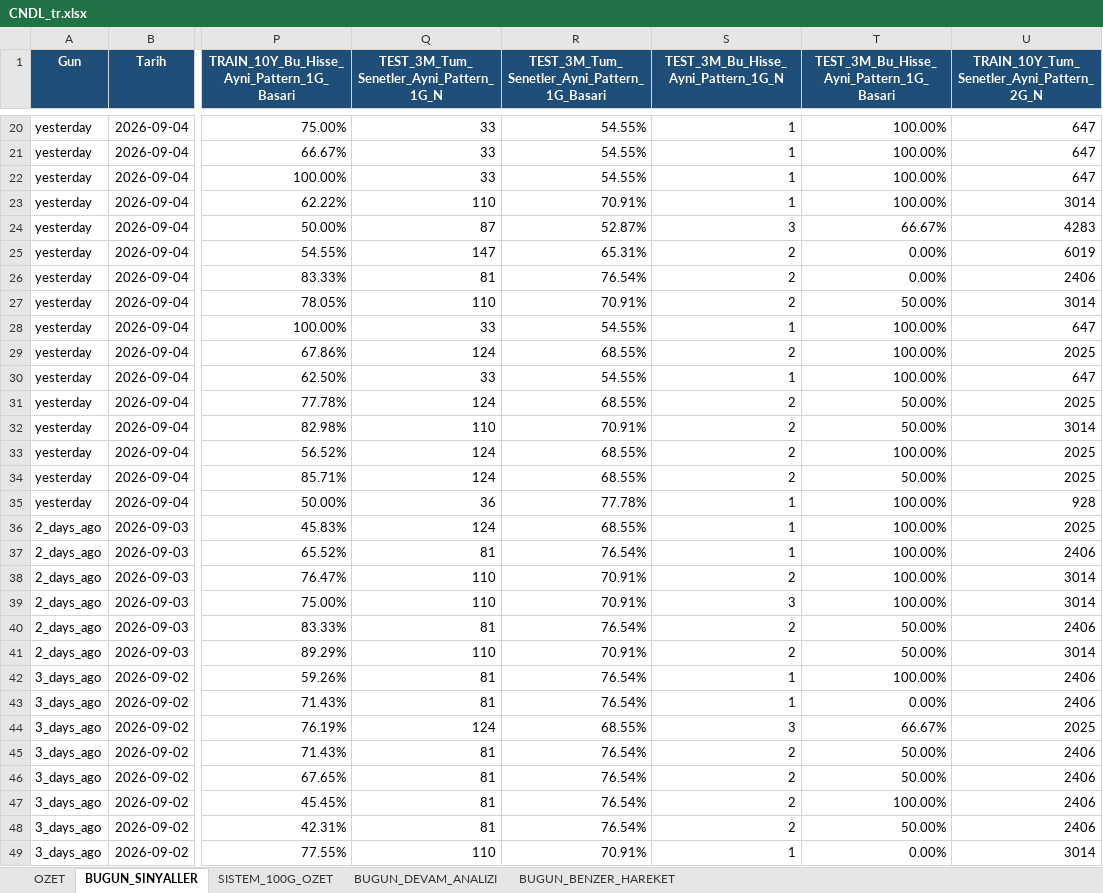
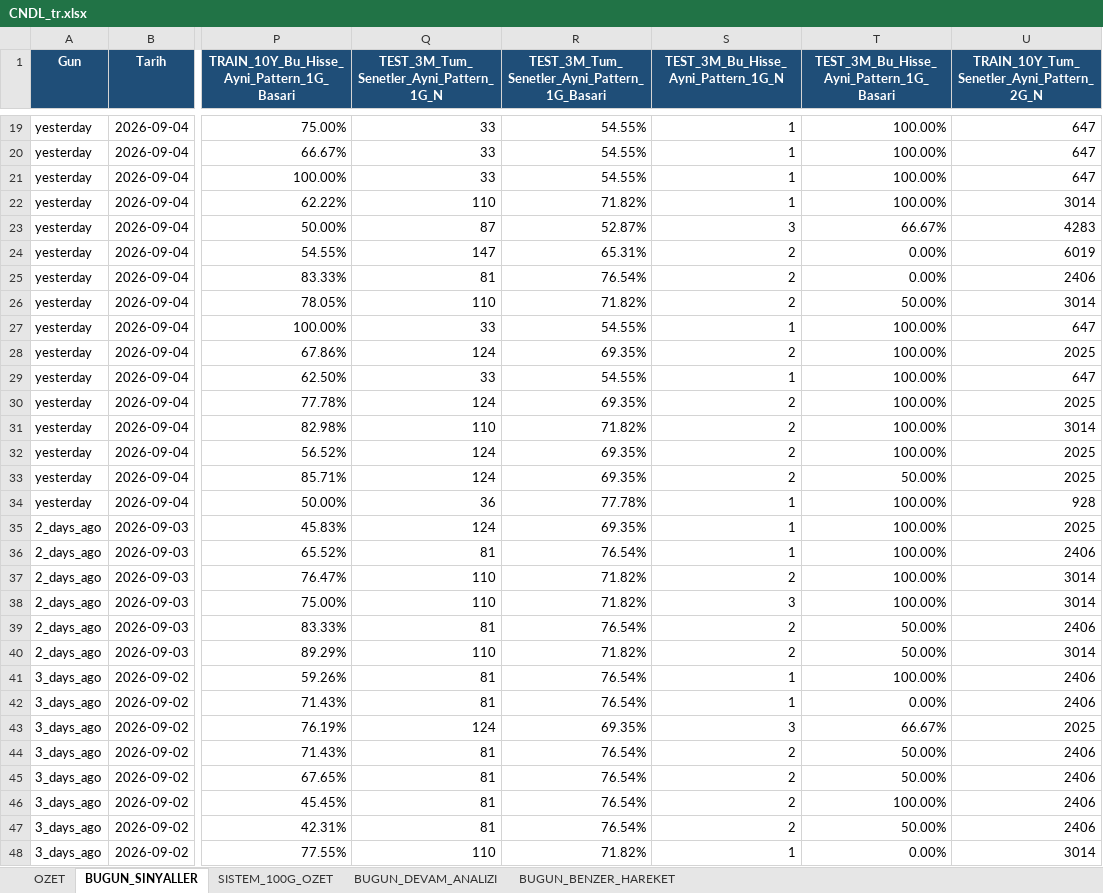
Before and after one commit to serkanche/portfoy, an Excel workbook: CNDL_tr.xlsx, sheet BUGUN_SINYALLER, drawn as a sheet; only a part is shown, gaps mark what is left out; values as stored, in another font and other column widths than the file's, no borders; addresses are those after the commit; the diff covers the shown part only; the diff names each change by its address in the sheet, - before the commit and + after, or states it on an @@ line.

```diff
--- a/CNDL_tr.xlsx (sheet BUGUN_SINYALLER)
+++ b/CNDL_tr.xlsx (sheet BUGUN_SINYALLER)
-R22: 70.91%
+R22: 71.82%
-R26: 70.91%
+R26: 71.82%
-R28: 68.55%
+R28: 69.35%
-R30: 68.55%
+R30: 69.35%
-T30:T31: 50.00%
+T30:T31: 100.00%
-R31: 70.91%
+R31: 71.82%
-R32:R33: 68.55%
+R32:R33: 69.35%
-R35: 68.55%
+R35: 69.35%
-R37:R38: 70.91%
+R37:R38: 71.82%
-R40: 70.91%
+R40: 71.82%
-R43: 68.55%
+R43: 69.35%
-R48: 70.91%
+R48: 71.82%
```
Also changed, not shown: 6 added rows, 7 removed rows and 43 edited cells elsewhere in this sheet, sheet BUGUN_BENZER_HAREKET, sheet BUGUN_DEVAM_ANALIZI, sheet OZET.
